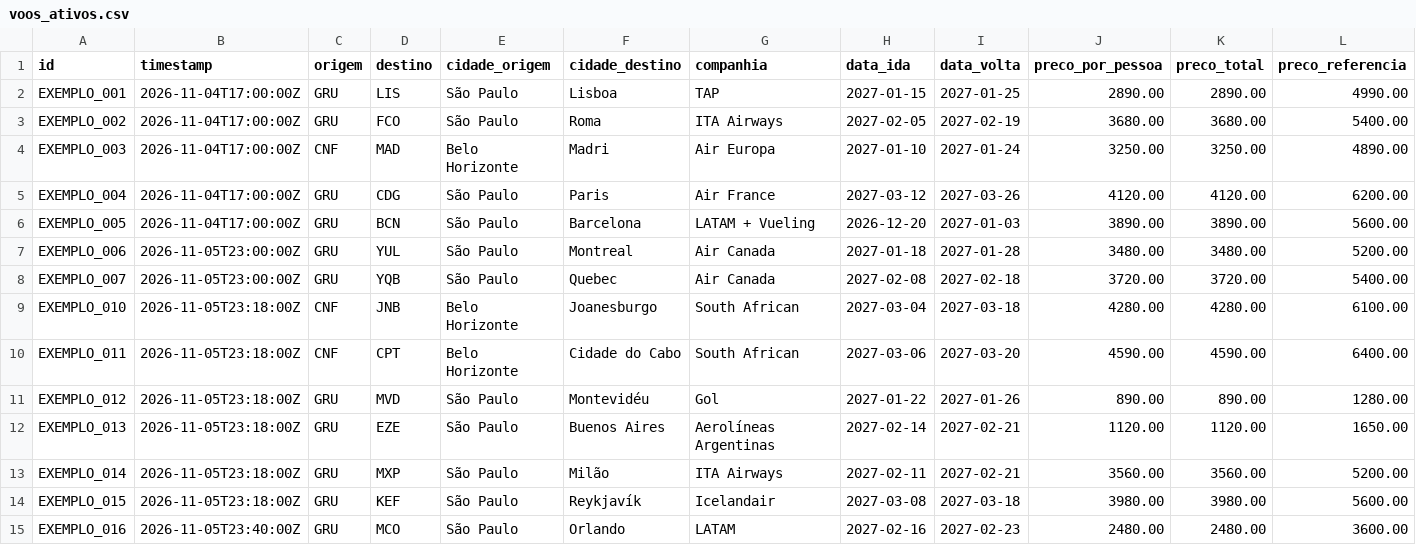
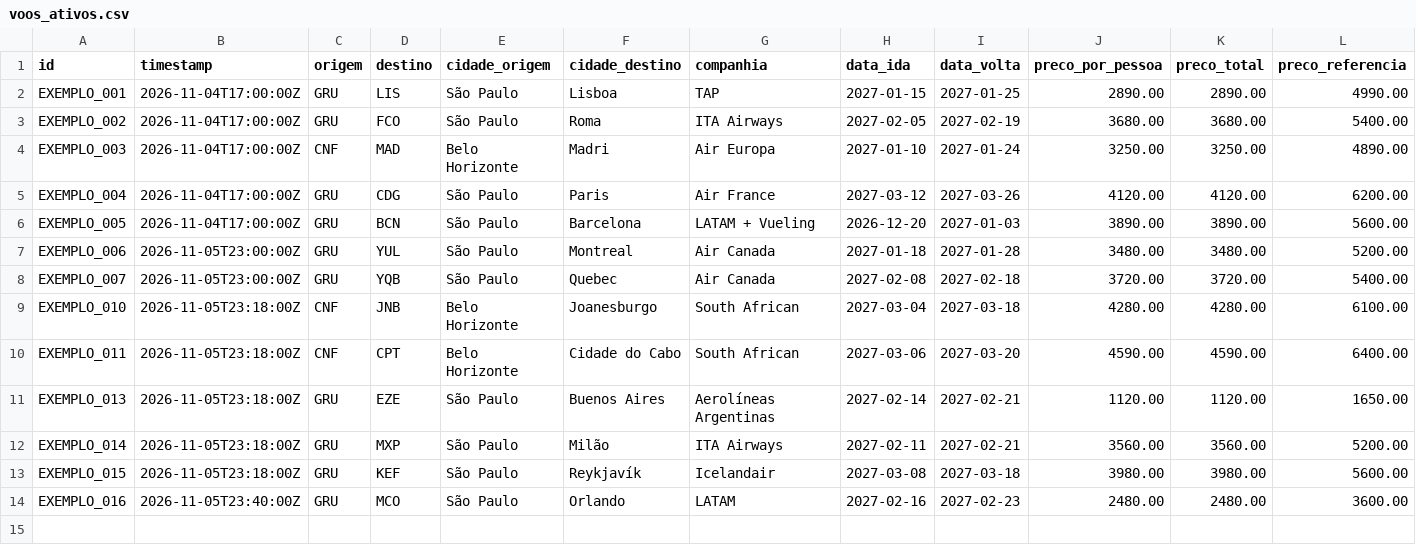
Before and after one commit to dinaxavier/dinaxavier, a CSV file: voos-milhas-monitor/data/voos_ativos.csv, drawn as a sheet; only a part is shown; rows hold the shown columns only; the diff names each change by its address in the sheet, - before the commit and + after, or states it on an @@ line.

```diff
--- a/voos-milhas-monitor/data/voos_ativos.csv
+++ b/voos-milhas-monitor/data/voos_ativos.csv
-row 11: EXEMPLO_012 | 2026-11-05T23:18:00Z | GRU | MVD | São Paulo | Montevidéu | Gol | 2027-01-22 | 2027-01-26 | 890.00 | 890.00 | 1280.00
```
Also changed, not shown: 6 other files.
